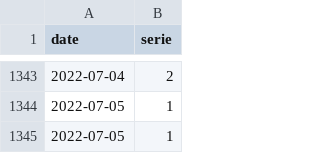
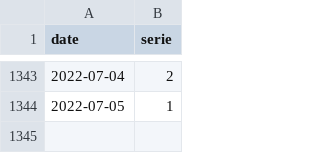
Before and after one commit to trasparente/practices, a CSV file: _data/practices.csv, drawn as a sheet; only a part is shown, gaps mark what is left out.

Commit message:
Delete entry

```diff
--- a/_data/practices.csv
+++ b/_data/practices.csv
@@ -1344,2 +1344 @@ date,serie
 2022-07-05,1
-2022-07-05,1
```
